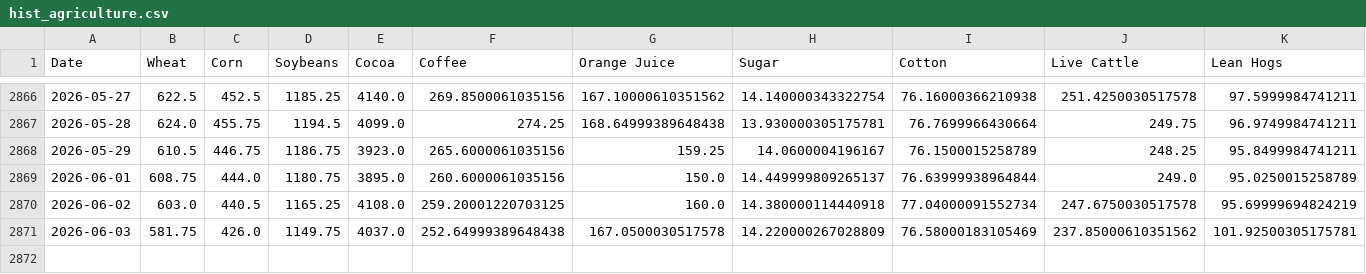
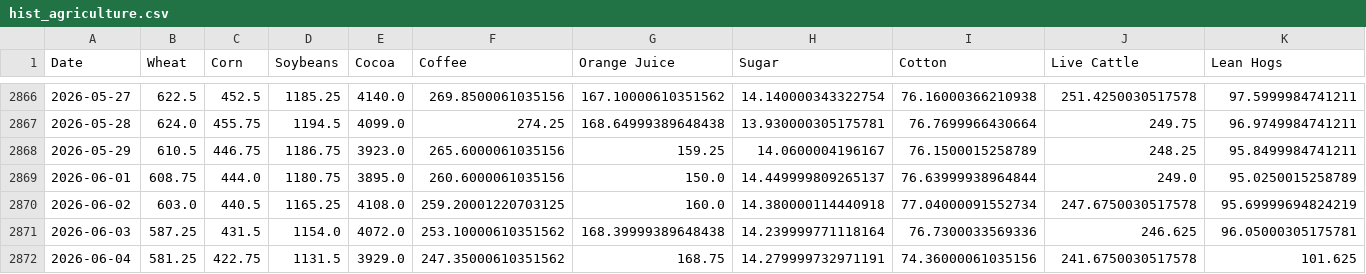
Before and after one commit to dalmeidauriay-ai/cross_market_dashboard, a CSV file: data/processed/hist_agriculture.csv, drawn as a sheet; only a part is shown, gaps mark what is left out.

```diff
--- a/data/processed/hist_agriculture.csv
+++ b/data/processed/hist_agriculture.csv
@@ -2870,2 +2870,3 @@ Date,Wheat,Corn,Soybeans,Cocoa,Coffee,Orange Juice,Sugar,Cotton,Live Cattle,Lean
 2026-06-02,603.0,440.5,1165.25,4108.0,259.20001220703125,160.0,14.380000114440918,77.04000091552734,247.6750030517578,95.69999694824219
-2026-06-03,581.75,426.0,1149.75,4037.0,252.64999389648438,167.0500030517578,14.220000267028809,76.58000183105469,237.85000610351562,101.92500305175781
+2026-06-03,587.25,431.5,1154.0,4072.0,253.10000610351562,168.39999389648438,14.239999771118164,76.7300033569336,246.625,96.05000305175781
+2026-06-04,581.25,422.75,1131.5,3929.0,247.35000610351562,168.75,14.279999732971191,74.36000061035156,241.6750030517578,101.625
```
Also changed, not shown: data/processed/hist_energy.csv, data/processed/hist_metals.csv, 25 other files.
